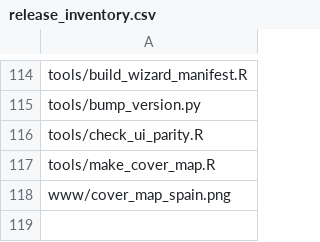
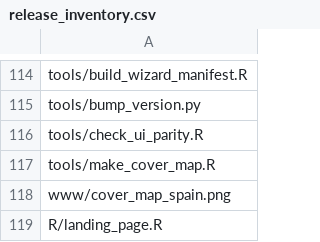
Before and after one commit to Noboyoshida227/eu-sae-application, a CSV file: scripts/release_inventory.csv, drawn as a sheet; only a part is shown, gaps mark what is left out; the diff names each change by its address in the sheet, - before the commit and + after, or states it on an @@ line.

```diff
--- a/scripts/release_inventory.csv
+++ b/scripts/release_inventory.csv
+row 119: R/landing_page.R
```
Also changed, not shown: 10 other files.
